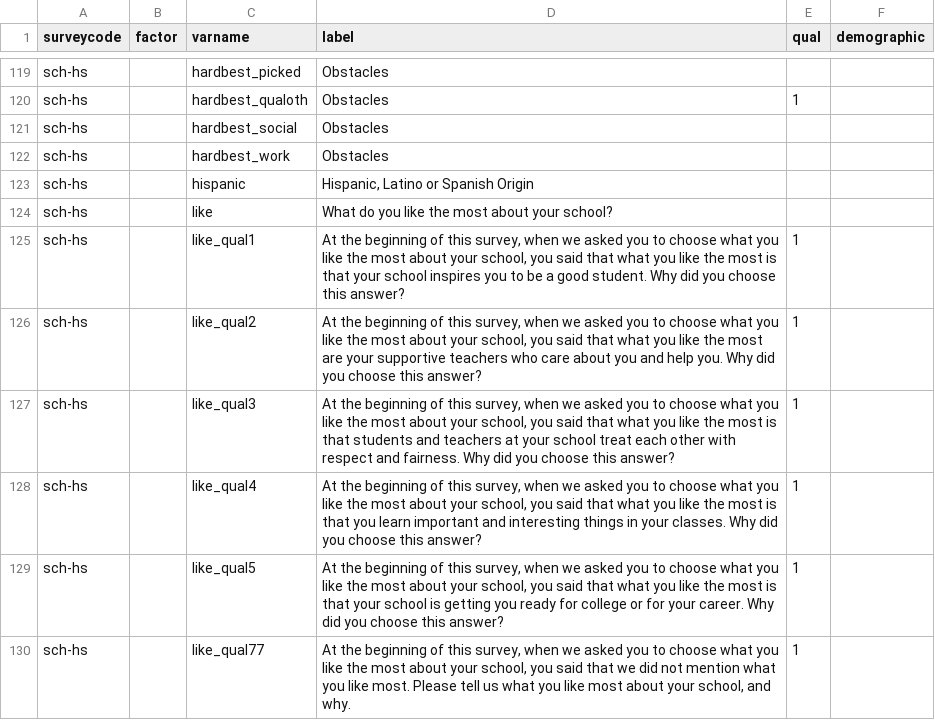
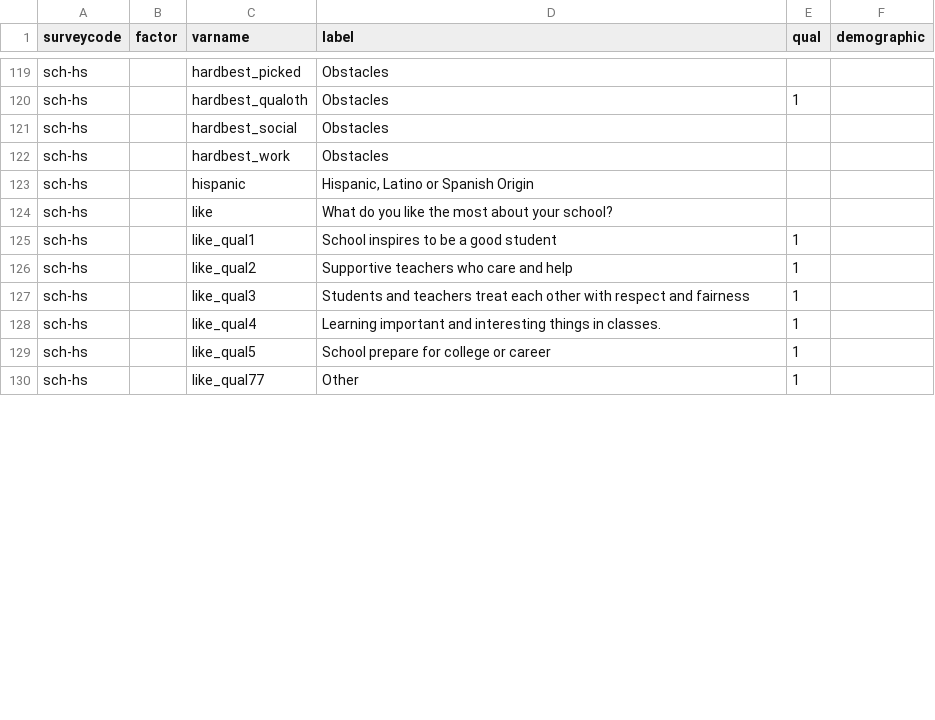
Before and after one commit to miken/catacombs_prototype, a CSV file: seeds/vars.csv, drawn as a sheet; only a part is shown, gaps mark what is left out; the diff covers the shown part only; the diff names each change by its address in the sheet, - before the commit and + after, or states it on an @@ line.

```diff
--- a/seeds/vars.csv
+++ b/seeds/vars.csv
-D125 (label): At the beginning of this survey, when we asked you to choose what you like the most about your school, you said that what you like the most is that your school inspires you to be a good student. Why did you choose this answer?
+D125 (label): School inspires to be a good student
-D126 (label): At the beginning of this survey, when we asked you to choose what you like the most about your school, you said that what you like the most are your supportive teachers who care about you and help you. Why did you choose this answer?
+D126 (label): Supportive teachers who care and help
-D127 (label): At the beginning of this survey, when we asked you to choose what you like the most about your school, you said that what you like the most is that students and teachers at your school treat each other with respect and fairness. Why did you choose this answer?
+D127 (label): Students and teachers treat each other with respect and fairness
-D128 (label): At the beginning of this survey, when we asked you to choose what you like the most about your school, you said that what you like the most is that you learn important and interesting things in your classes. Why did you choose this answer?
+D128 (label): Learning important and interesting things in classes.
-D129 (label): At the beginning of this survey, when we asked you to choose what you like the most about your school, you said that what you like the most is that your school is getting you ready for college or for your career. Why did you choose this answer?
+D129 (label): School prepare for college or career
-D130 (label): At the beginning of this survey, when we asked you to choose what you like the most about your school, you said that we did not mention what you like most. Please tell us what you like most about your school, and why.
+D130 (label): Other
```
Also changed, not shown: 61 edited cells elsewhere in this file, seeds/maps.csv, seeds/schools.csv, 8 other files.
